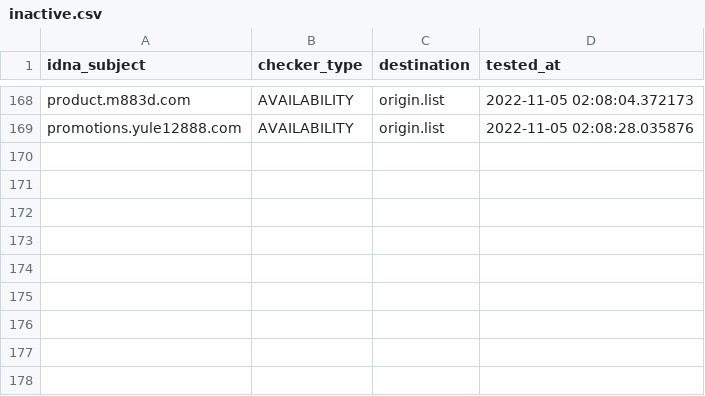
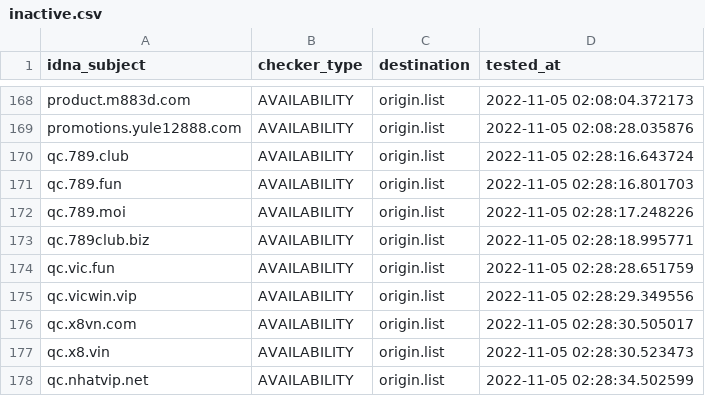
Before and after one commit to bigdargon/hostsVN-gambling-dead-hosts, a CSV file: .pyfunceble/inactive.csv, drawn as a sheet; only a part is shown, gaps mark what is left out; the diff names each change by its address in the sheet, - before the commit and + after, or states it on an @@ line.

```diff
--- a/.pyfunceble/inactive.csv
+++ b/.pyfunceble/inactive.csv
+row 170: qc.789.club | AVAILABILITY | origin.list | 2022-11-05 02:28:16.643724
+row 171: qc.789.fun | AVAILABILITY | origin.list | 2022-11-05 02:28:16.801703
+row 172: qc.789.moi | AVAILABILITY | origin.list | 2022-11-05 02:28:17.248226
+row 173: qc.789club.biz | AVAILABILITY | origin.list | 2022-11-05 02:28:18.995771
+row 174: qc.vic.fun | AVAILABILITY | origin.list | 2022-11-05 02:28:28.651759
+row 175: qc.vicwin.vip | AVAILABILITY | origin.list | 2022-11-05 02:28:29.349556
+row 176: qc.x8vn.com | AVAILABILITY | origin.list | 2022-11-05 02:28:30.505017
+row 177: qc.x8.vin | AVAILABILITY | origin.list | 2022-11-05 02:28:30.523473
+row 178: qc.nhatvip.net | AVAILABILITY | origin.list | 2022-11-05 02:28:34.502599
```
Also changed, not shown: 14 other files.
